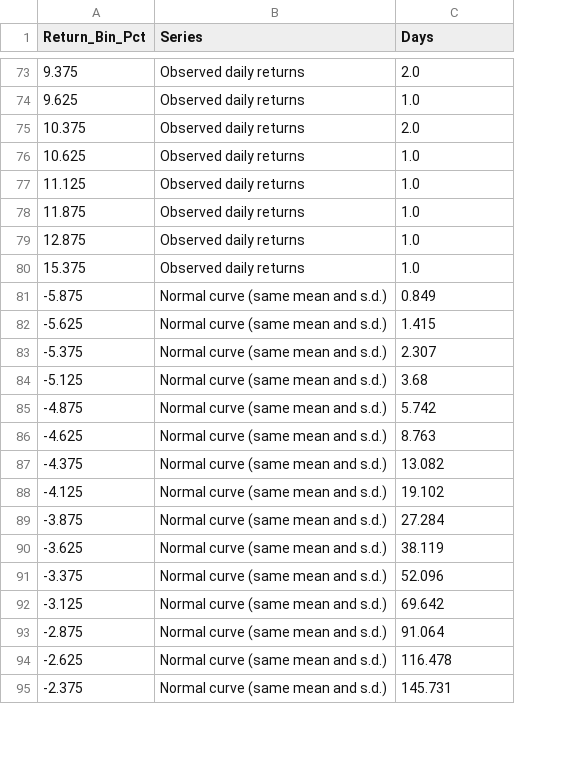
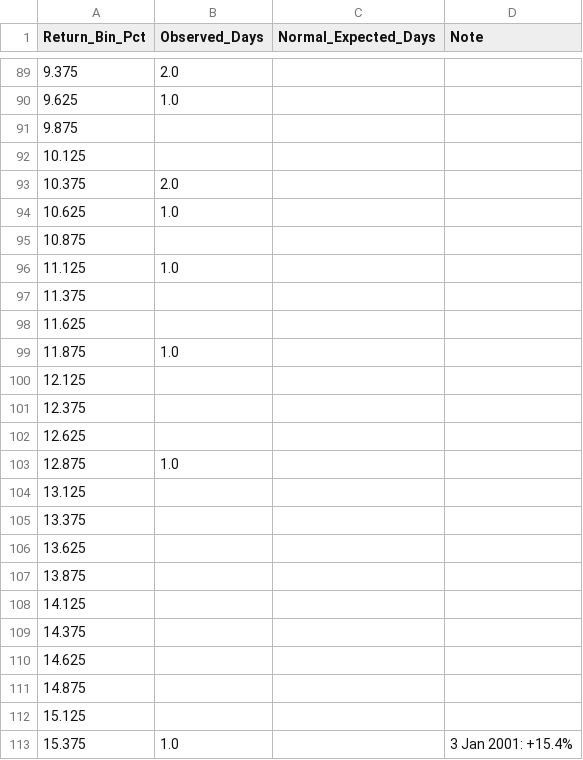
Before and after one commit to santiago-cruzlopez/WLV-MSc-AI, a CSV file: 09_Data_Visualization/Assessment_Research_Poster_Data_Visualisation_Using_Tableau/Tableau_Workbook/Data/V5_distribution.csv, drawn as a sheet; only a part is shown, gaps mark what is left out; removed rows and columns are numbered as before the commit, all else as after; the diff covers the shown part only; the diff names each change by its address in the sheet, - before the commit and + after, or states it on an @@ line.

Commit message:
Tableau Visual Files 2.0

```diff
--- a/09_Data_Visualization/Assessment_Research_Poster_Data_Visualisation_Using_Tableau/Tableau_Workbook/Data/V5_distribution.csv
+++ b/09_Data_Visualization/Assessment_Research_Poster_Data_Visualisation_Using_Tableau/Tableau_Workbook/Data/V5_distribution.csv
-column B (Series), rows 73-80: all Observed daily returns
+column C (Normal_Expected_Days), empty
+column D (Note), row 113: 3 Jan 2001: +15.4%
-B1: Days
+B1: Observed_Days
+row 91: 9.875
+row 92: 10.125
+row 95: 10.875
+row 97: 11.375
+row 98: 11.625
+row 100: 12.125
+row 101: 12.375
+row 102: 12.625
+row 104: 13.125
+row 105: 13.375
+row 106: 13.625
+row 107: 13.875
+row 108: 14.125
+row 109: 14.375
+row 110: 14.625
+row 111: 14.875
+row 112: 15.125
-row 81: -5.875 | Normal curve (same mean and s.d.) | 0.849
-row 82: -5.625 | Normal curve (same mean and s.d.) | 1.415
-row 83: -5.375 | Normal curve (same mean and s.d.) | 2.307
-row 84: -5.125 | Normal curve (same mean and s.d.) | 3.68
-row 85: -4.875 | Normal curve (same mean and s.d.) | 5.742
-row 86: -4.625 | Normal curve (same mean and s.d.) | 8.763
-row 87: -4.375 | Normal curve (same mean and s.d.) | 13.082
-row 88: -4.125 | Normal curve (same mean and s.d.) | 19.102
-row 89: -3.875 | Normal curve (same mean and s.d.) | 27.284
-row 90: -3.625 | Normal curve (same mean and s.d.) | 38.119
-row 91: -3.375 | Normal curve (same mean and s.d.) | 52.096
-row 92: -3.125 | Normal curve (same mean and s.d.) | 69.642
-row 93: -2.875 | Normal curve (same mean and s.d.) | 91.064
-row 94: -2.625 | Normal curve (same mean and s.d.) | 116.478
-row 95: -2.375 | Normal curve (same mean and s.d.) | 145.731
```
Also changed, not shown: 20 added rows and 34 removed rows elsewhere in this file, 09_Data_Visualization/Assessment_Research_Poster_Data_Visualisation_Using_Tableau/Tableau_Workbook/Data/V3_annual.csv, 09_Data_Visualization/Assessment_Research_Poster_Data_Visualisation_Using_Tableau/Tableau_Workbook/Data/V6_regime.csv, 8 other files.
